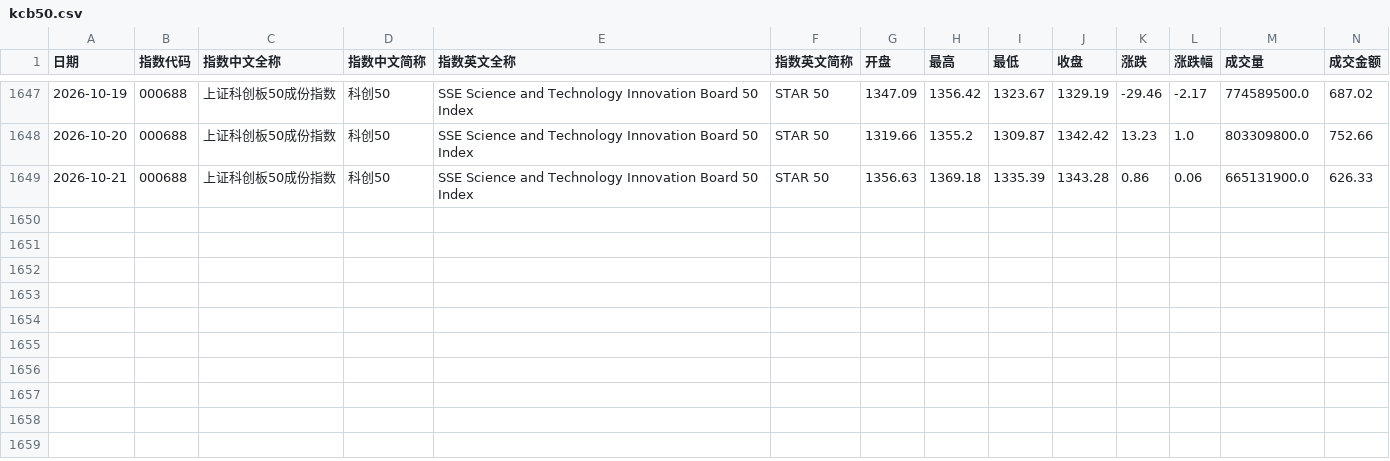
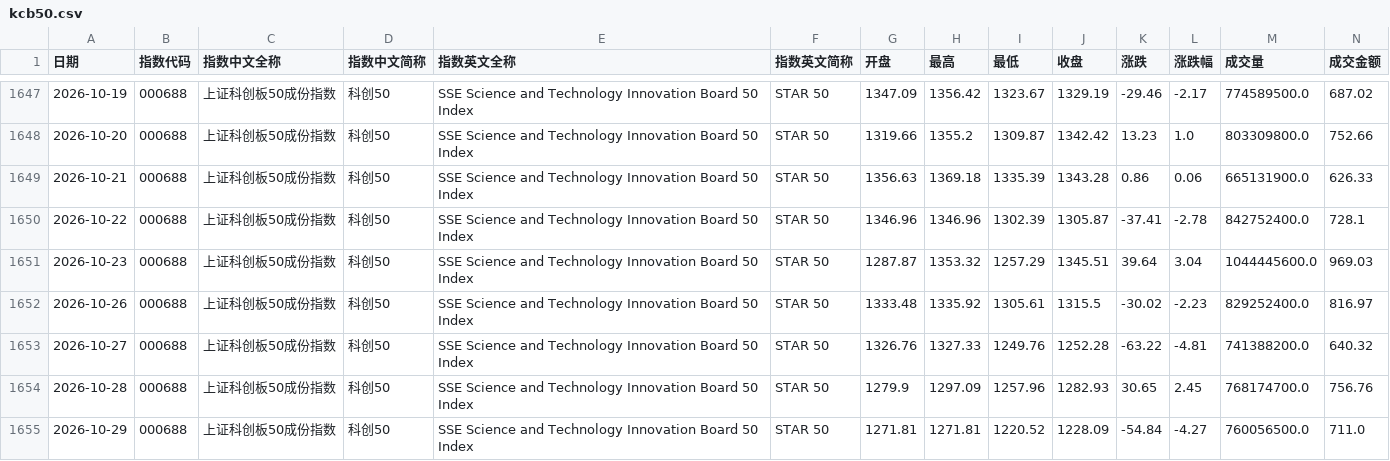
Before and after one commit to cwl-123/Explore, a CSV file: hs300-strategy-lab/data/kcb50.csv, drawn as a sheet; only a part is shown, gaps mark what is left out; rows hold the shown columns only; the diff names each change by its address in the sheet, - before the commit and + after, or states it on an @@ line.

```diff
--- a/hs300-strategy-lab/data/kcb50.csv
+++ b/hs300-strategy-lab/data/kcb50.csv
+row 1650: 2026-10-22 | 000688 | 上证科创板50成份指数 | 科创50 | SSE Science and Technology Innovation Board 50 Index | STAR 50 | 1346.96 | 1346.96 | 1302.39 | 1305.87 | -37.41 | -2.78 | 842752400.0 | 728.1
+row 1651: 2026-10-23 | 000688 | 上证科创板50成份指数 | 科创50 | SSE Science and Technology Innovation Board 50 Index | STAR 50 | 1287.87 | 1353.32 | 1257.29 | 1345.51 | 39.64 | 3.04 | 1044445600.0 | 969.03
+row 1652: 2026-10-26 | 000688 | 上证科创板50成份指数 | 科创50 | SSE Science and Technology Innovation Board 50 Index | STAR 50 | 1333.48 | 1335.92 | 1305.61 | 1315.5 | -30.02 | -2.23 | 829252400.0 | 816.97
+row 1653: 2026-10-27 | 000688 | 上证科创板50成份指数 | 科创50 | SSE Science and Technology Innovation Board 50 Index | STAR 50 | 1326.76 | 1327.33 | 1249.76 | 1252.28 | -63.22 | -4.81 | 741388200.0 | 640.32
+row 1654: 2026-10-28 | 000688 | 上证科创板50成份指数 | 科创50 | SSE Science and Technology Innovation Board 50 Index | STAR 50 | 1279.9 | 1297.09 | 1257.96 | 1282.93 | 30.65 | 2.45 | 768174700.0 | 756.76
+row 1655: 2026-10-29 | 000688 | 上证科创板50成份指数 | 科创50 | SSE Science and Technology Innovation Board 50 Index | STAR 50 | 1271.81 | 1271.81 | 1220.52 | 1228.09 | -54.84 | -4.27 | 760056500.0 | 711.0
```
Also changed, not shown: hs300-strategy-lab/data/a500.csv, hs300-strategy-lab/data/cyb_price.csv, 16 other files.
